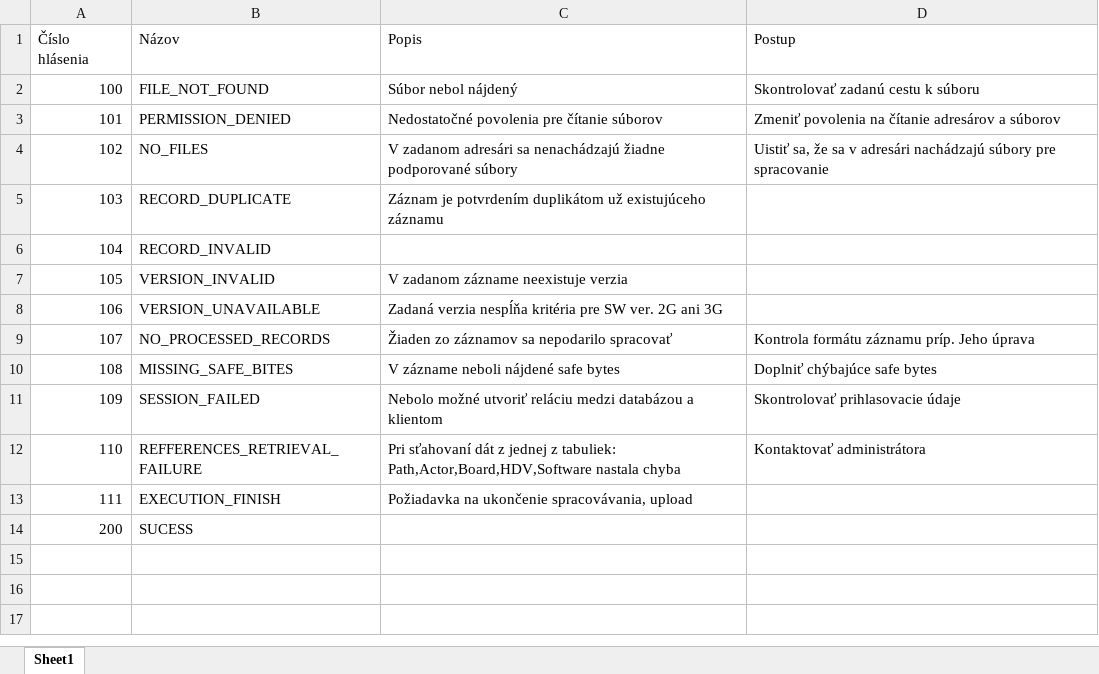
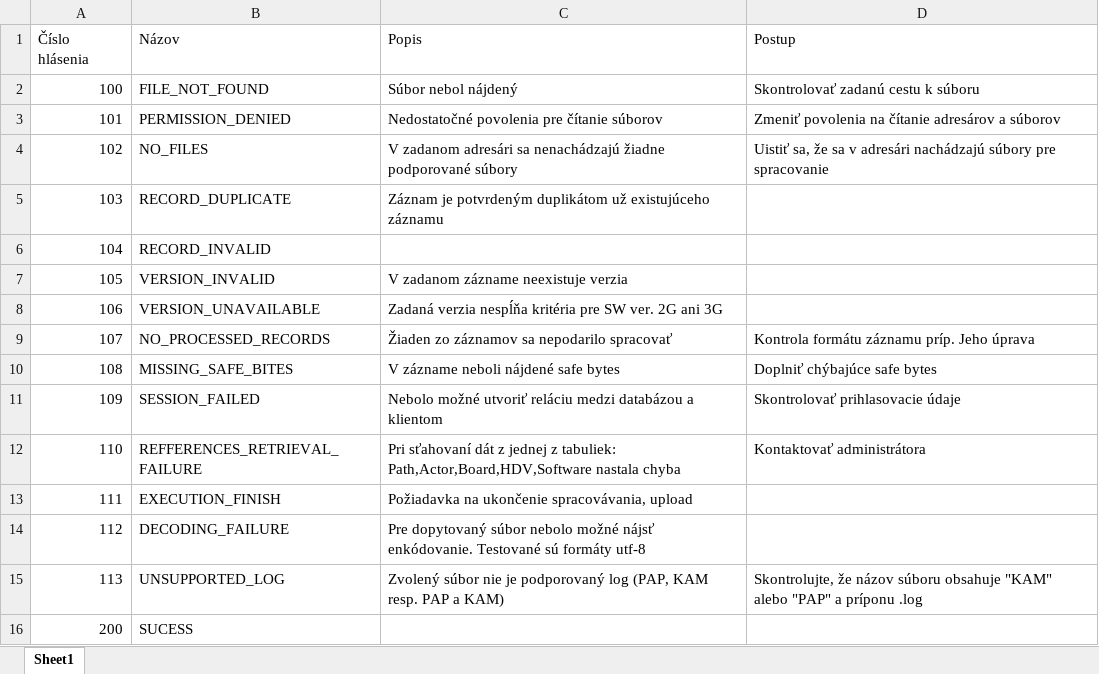
Before and after one commit to SimonPodstavek/log_parsing, an Excel workbook: Errors with coresponding codes.xlsx, sheet Sheet1, drawn as a sheet; values as stored, in another font and other column widths than the file's, no borders; table styles not drawn; the diff names each change by its address in the sheet, - before the commit and + after, or states it on an @@ line.

```diff
--- a/Errors with coresponding codes.xlsx (sheet Sheet1)
+++ b/Errors with coresponding codes.xlsx (sheet Sheet1)
-C5 (Popis): Záznam je potvrdením duplikátom už…
+C5 (Popis): Záznam je potvrdeným duplikátom už…
+row 14: 112 | DECODING_FAILURE | Pre dopytovaný súbor nebolo možné nájsť enkódovanie. Testované sú formáty utf-8
+row 15: 113 | UNSUPPORTED_LOG | Zvolený súbor nie je podporovaný log (PAP, KAM resp. PAP a KAM) | Skontrolujte, že názov súboru obsahuje "KAM" alebo "PAP" a príponu .log
```
Also changed, not shown: 5 other files.
